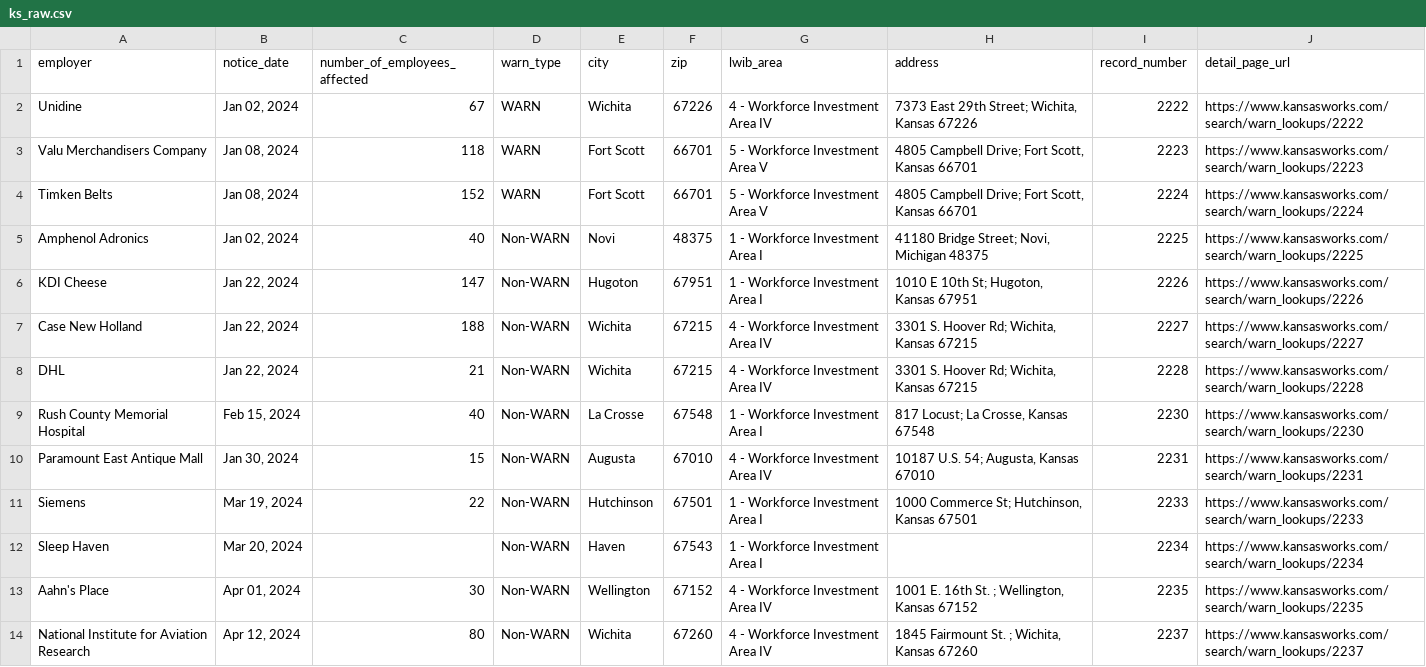
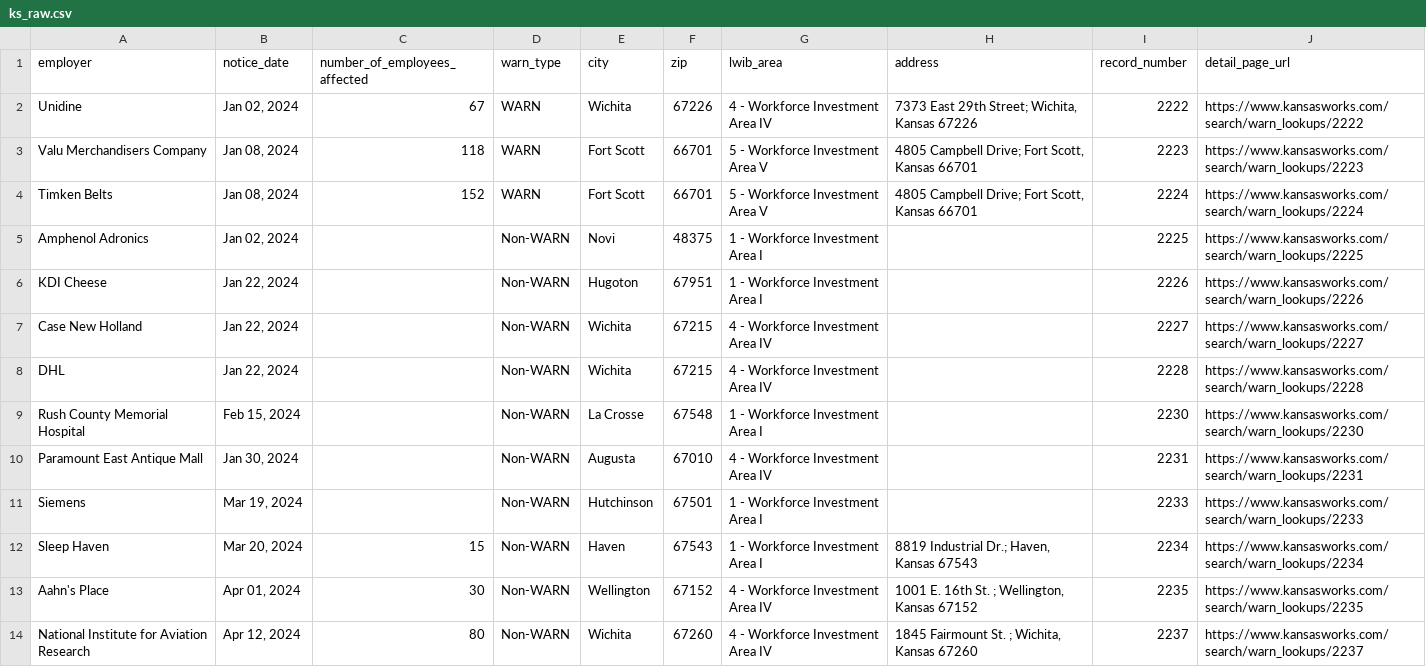
Before and after one commit to biglocalnews/layoff-watch, a CSV file: data/warn-scraper/cache/ks_raw.csv, drawn as a sheet; only a part is shown; the diff covers the shown part only.

```diff
--- a/data/warn-scraper/cache/ks_raw.csv
+++ b/data/warn-scraper/cache/ks_raw.csv
@@ -4,10 +4,10 @@ Valu Merchandisers Company,"Jan 08, 2024",118,WARN,Fort Scott,66701,5 - Workforc
 Timken Belts,"Jan 08, 2024",152,WARN,Fort Scott,66701,5 - Workforce Investment Area V,"4805 Campbell Drive; Fort Scott, Kansas 66701",2224,https://www.kansasworks.com/search/warn_lookups/2224
-Amphenol Adronics,"Jan 02, 2024",40,Non-WARN,Novi,48375,1 - Workforce Investment Area I,"41180 Bridge Street; Novi, Michigan 48375",2225,https://www.kansasworks.com/search/warn_lookups/2225
-KDI Cheese,"Jan 22, 2024",147,Non-WARN,Hugoton,67951,1 - Workforce Investment Area I,"1010 E 10th St; Hugoton, Kansas 67951",2226,https://www.kansasworks.com/search/warn_lookups/2226
-Case New Holland,"Jan 22, 2024",188,Non-WARN,Wichita,67215,4 - Workforce Investment Area IV,"3301 S. Hoover Rd; Wichita, Kansas 67215",2227,https://www.kansasworks.com/search/warn_lookups/2227
-DHL,"Jan 22, 2024",21,Non-WARN,Wichita,67215,4 - Workforce Investment Area IV,"3301 S. Hoover Rd; Wichita, Kansas 67215",2228,https://www.kansasworks.com/search/warn_lookups/2228
-Rush County Memorial Hospital,"Feb 15, 2024",40,Non-WARN,La Crosse,67548,1 - Workforce Investment Area I,"817 Locust; La Crosse, Kansas 67548",2230,https://www.kansasworks.com/search/warn_lookups/2230
-Paramount East Antique Mall,"Jan 30, 2024",15,Non-WARN,Augusta,67010,4 - Workforce Investment Area IV,"10187  U.S. 54; Augusta, Kansas 67010",2231,https://www.kansasworks.com/search/warn_lookups/2231
-Siemens,"Mar 19, 2024",22,Non-WARN,Hutchinson,67501,1 - Workforce Investment Area I,"1000 Commerce St; Hutchinson, Kansas 67501",2233,https://www.kansasworks.com/search/warn_lookups/2233
-Sleep Haven,"Mar 20, 2024",,Non-WARN,Haven,67543,1 - Workforce Investment Area I,,2234,https://www.kansasworks.com/search/warn_lookups/2234
+Amphenol Adronics,"Jan 02, 2024",,Non-WARN,Novi,48375,1 - Workforce Investment Area I,,2225,https://www.kansasworks.com/search/warn_lookups/2225
+KDI Cheese,"Jan 22, 2024",,Non-WARN,Hugoton,67951,1 - Workforce Investment Area I,,2226,https://www.kansasworks.com/search/warn_lookups/2226
+Case New Holland,"Jan 22, 2024",,Non-WARN,Wichita,67215,4 - Workforce Investment Area IV,,2227,https://www.kansasworks.com/search/warn_lookups/2227
+DHL,"Jan 22, 2024",,Non-WARN,Wichita,67215,4 - Workforce Investment Area IV,,2228,https://www.kansasworks.com/search/warn_lookups/2228
+Rush County Memorial Hospital,"Feb 15, 2024",,Non-WARN,La Crosse,67548,1 - Workforce Investment Area I,,2230,https://www.kansasworks.com/search/warn_lookups/2230
+Paramount East Antique Mall,"Jan 30, 2024",,Non-WARN,Augusta,67010,4 - Workforce Investment Area IV,,2231,https://www.kansasworks.com/search/warn_lookups/2231
+Siemens,"Mar 19, 2024",,Non-WARN,Hutchinson,67501,1 - Workforce Investment Area I,,2233,https://www.kansasworks.com/search/warn_lookups/2233
+Sleep Haven,"Mar 20, 2024",15,Non-WARN,Haven,67543,1 - Workforce Investment Area I,"8819 Industrial Dr.; Haven, Kansas 67543",2234,https://www.kansasworks.com/search/warn_lookups/2234
 Aahn's Place,"Apr 01, 2024",30,Non-WARN,Wellington,67152,4 - Workforce Investment Area IV,"1001 E. 16th St. ; Wellington, Kansas 67152",2235,https://www.kansasworks.com/search/warn_lookups/2235
```
Also changed, not shown: 34 edited cells elsewhere in this file, data/warn-scraper/exports/ks.csv, 34 other files.
